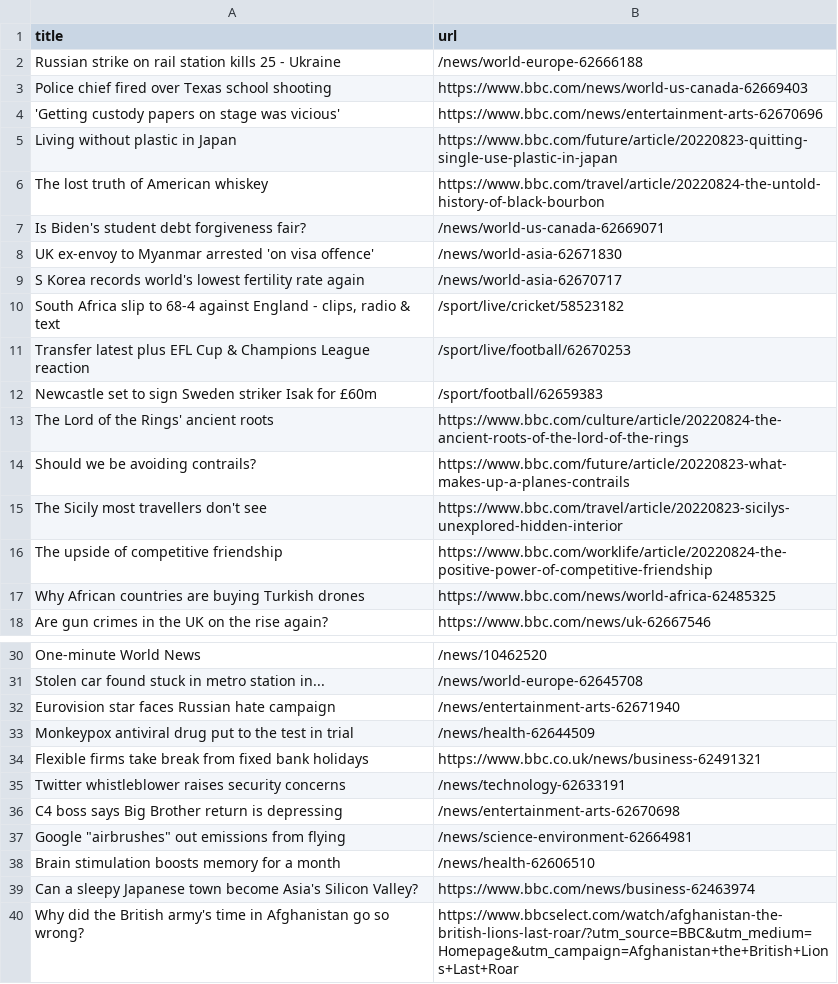
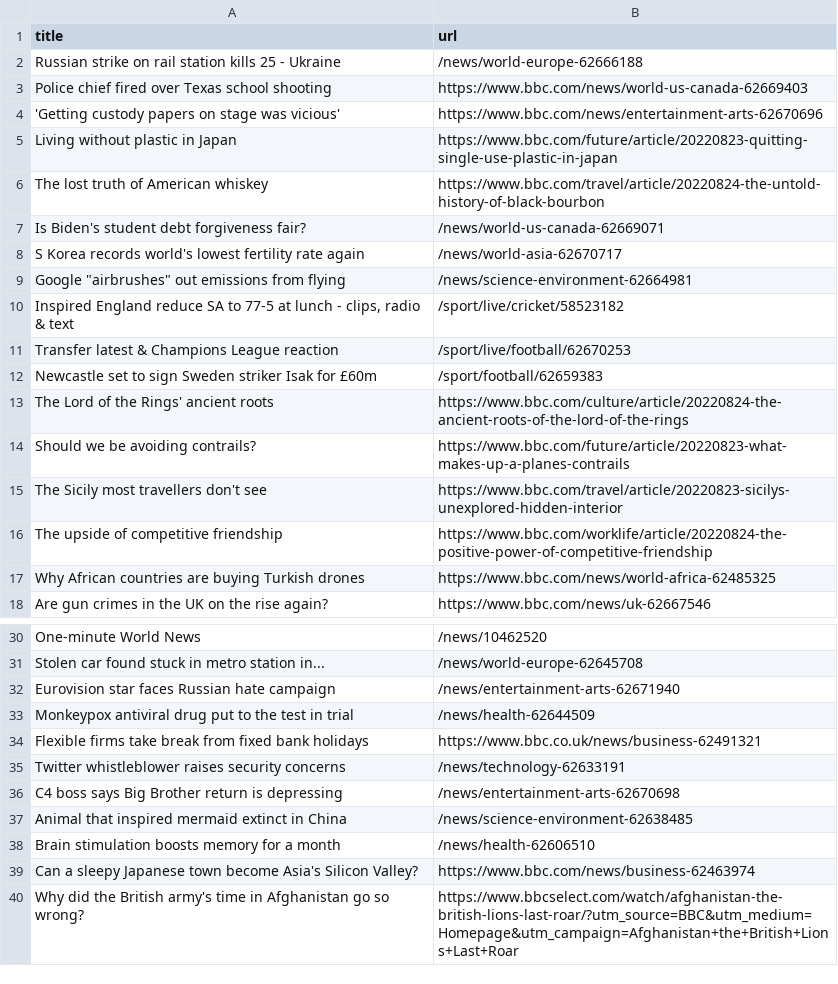
Before and after one commit to AyukaAK/automatic-scraper-bbc, a CSV file: bbc.csv, drawn as a sheet; only a part is shown, gaps mark what is left out.

```diff
--- a/bbc.csv
+++ b/bbc.csv
@@ -7,6 +7,6 @@ The lost truth of American whiskey,https://www.bbc.com/travel/article/20220824-t
 Is Biden's student debt forgiveness fair?,/news/world-us-canada-62669071
-UK ex-envoy to Myanmar arrested 'on visa offence',/news/world-asia-62671830
 S Korea records world's lowest fertility rate again,/news/world-asia-62670717
-"South Africa slip to 68-4 against England - clips, radio & text",/sport/live/cricket/58523182
-Transfer latest plus EFL Cup & Champions League reaction,/sport/live/football/62670253
+"Google ""airbrushes"" out emissions from flying",/news/science-environment-62664981
+"Inspired England reduce SA to 77-5 at lunch - clips, radio & text",/sport/live/cricket/58523182
+Transfer latest & Champions League reaction,/sport/live/football/62670253
 Newcastle set to sign Sweden striker Isak for £60m,/sport/football/62659383
@@ -36,3 +36,3 @@ Twitter whistleblower raises security concerns,/news/technology-62633191
 C4 boss says Big Brother return is depressing,/news/entertainment-arts-62670698
-"Google ""airbrushes"" out emissions from flying",/news/science-environment-62664981
+Animal that inspired mermaid extinct in China,/news/science-environment-62638485
 Brain stimulation boosts memory for a month,/news/health-62606510
```
